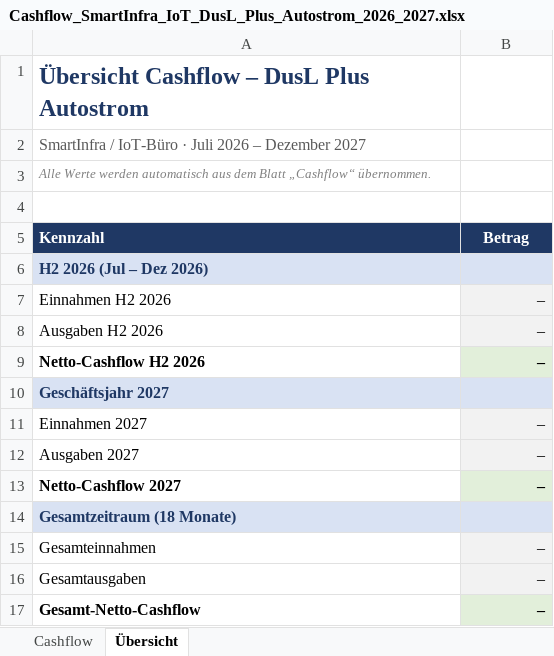
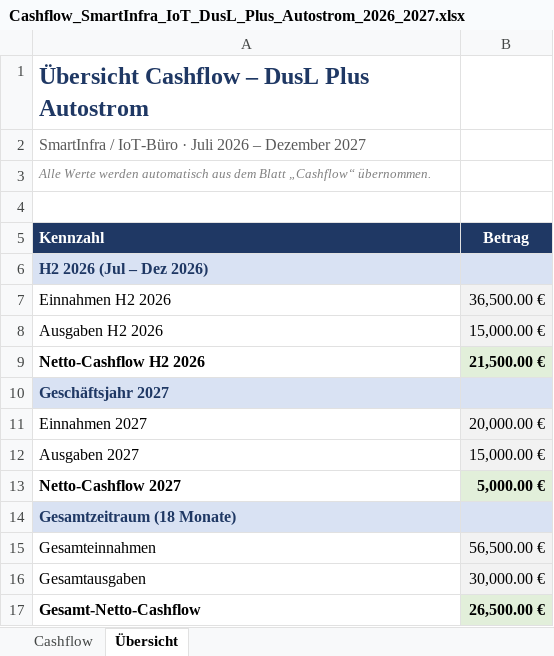
Before and after one commit to waleedb-engineering/claude.code, an Excel workbook: deliverables/cashflow/Cashflow_SmartInfra_IoT_DusL_Plus_Autostrom_2026_2027.xlsx, sheet Übersicht, drawn as a sheet; values as stored, in another font and other column widths than the file's, no borders; charts and pictures and conditional formats not drawn; the diff names each change by its address in the sheet, - before the commit and + after, or states it on an @@ line.

```diff
--- a/deliverables/cashflow/Cashflow_SmartInfra_IoT_DusL_Plus_Autostrom_2026_2027.xlsx (sheet Übersicht)
+++ b/deliverables/cashflow/Cashflow_SmartInfra_IoT_DusL_Plus_Autostrom_2026_2027.xlsx (sheet Übersicht)
-B7 (Betrag): –
+B7 (Betrag): 36,500.00 €
-B8 (Betrag): –
+B8 (Betrag): 15,000.00 €
-B9 (Betrag): –
+B9 (Betrag): 21,500.00 €
-B11 (Betrag): –
+B11 (Betrag): 20,000.00 €
-B12 (Betrag): –
+B12 (Betrag): 15,000.00 €
-B13 (Betrag): –
+B13 (Betrag): 5,000.00 €
-B15 (Betrag): –
+B15 (Betrag): 56,500.00 €
-B16 (Betrag): –
+B16 (Betrag): 30,000.00 €
-B17 (Betrag): –
+B17 (Betrag): 26,500.00 €
```
Also changed, not shown: sheet Cashflow, formulas that keep their value, charts or pictures, 1 other file.
